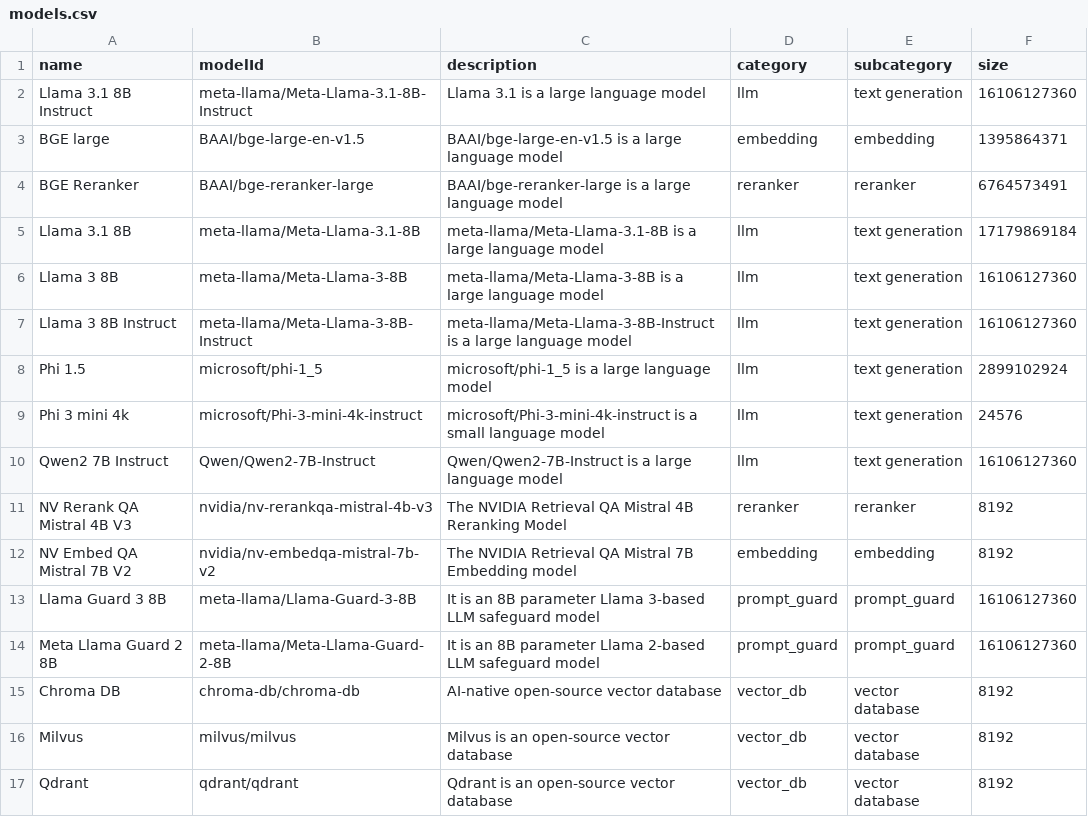
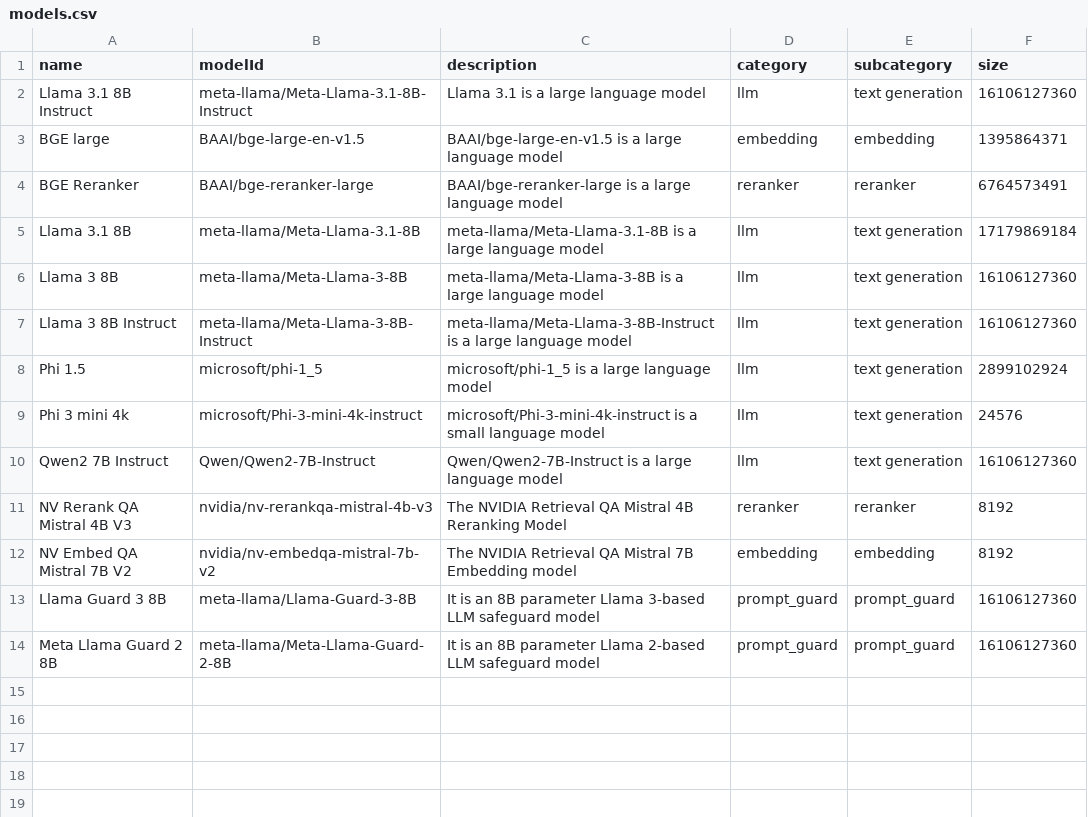
Before and after one commit to improving/aiops-platform, a CSV file: backend/raw_data/models.csv, drawn as a sheet; the diff names each change by its address in the sheet, - before the commit and + after, or states it on an @@ line.

Commit message:
add vectordb api endpoints

```diff
--- a/backend/raw_data/models.csv
+++ b/backend/raw_data/models.csv
-row 15: Chroma DB | chroma-db/chroma-db | AI-native open-source vector database | vector_db | vector database | 8192
-row 16: Milvus | milvus/milvus | Milvus is an open-source vector database | vector_db | vector database | 8192
-row 17: Qdrant | qdrant/qdrant | Qdrant is an open-source vector database | vector_db | vector database | 8192
```
Also changed, not shown: 8 other files.
